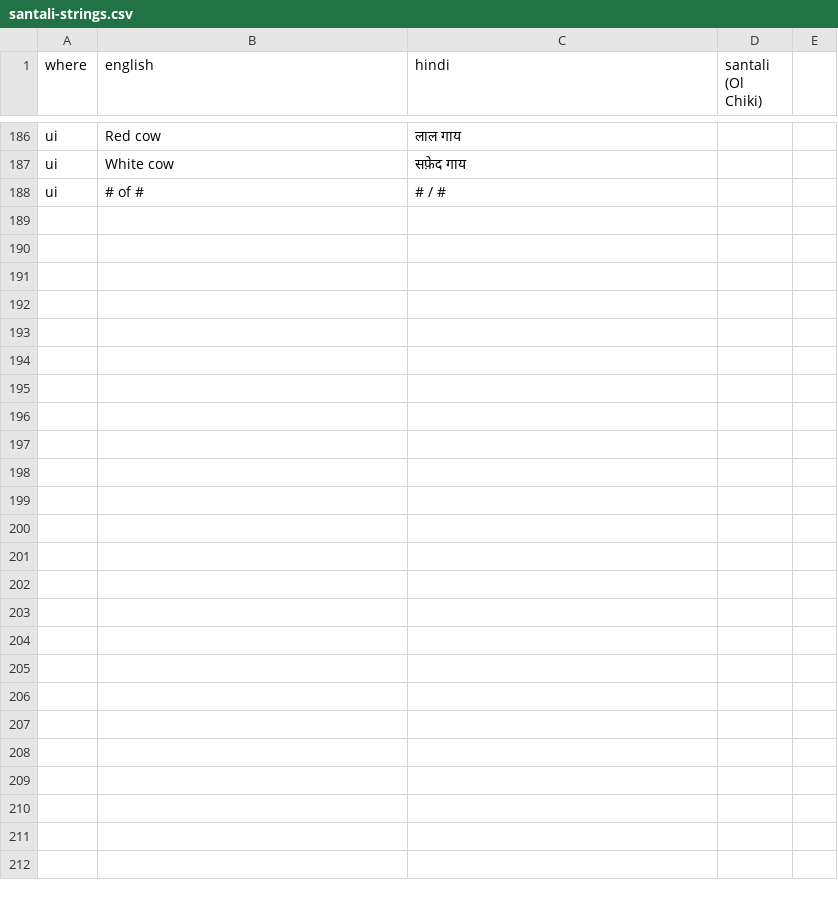
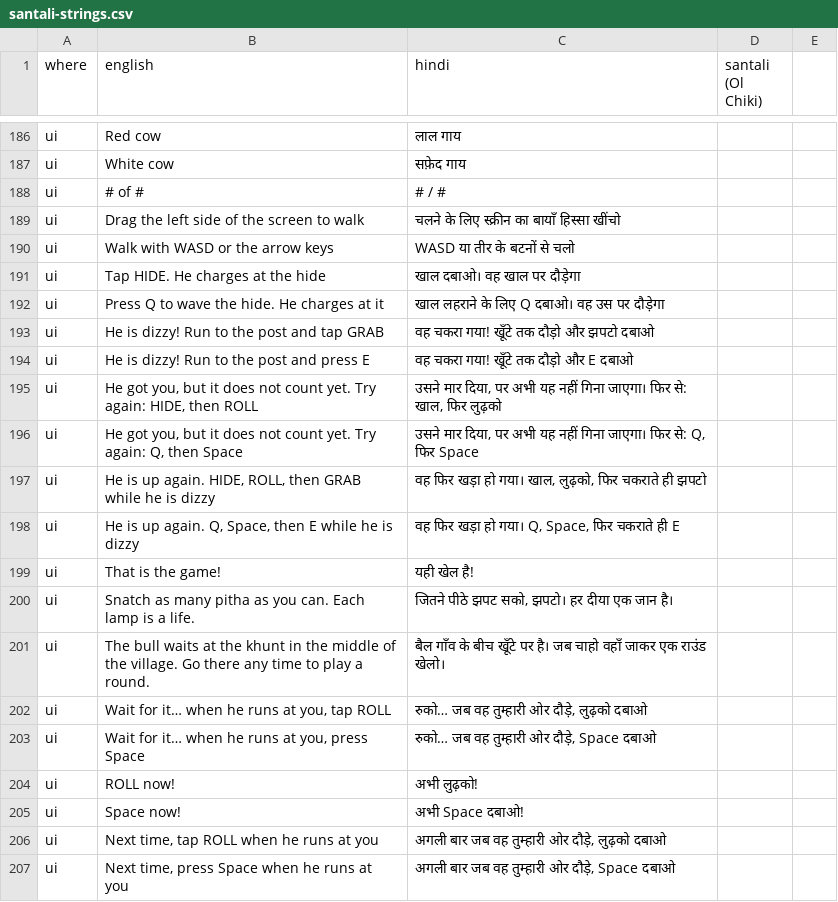
Before and after one commit to Kh3rwa1/khuntau, a CSV file: design/santali-strings.csv, drawn as a sheet; only a part is shown, gaps mark what is left out.

```diff
--- a/design/santali-strings.csv
+++ b/design/santali-strings.csv
@@ -188 +188,20 @@ ui,White cow,सफ़ेद गाय,
 ui,# of #,# / #,
+ui,Drag the left side of the screen to walk,चलने के लिए स्क्रीन का बायाँ हिस्सा खींचो,
+ui,Walk with WASD or the arrow keys,WASD या तीर के बटनों से चलो,
+ui,Tap HIDE. He charges at the hide,खाल दबाओ। वह खाल पर दौड़ेगा,
+ui,Press Q to wave the hide. He charges at it,खाल लहराने के लिए Q दबाओ। वह उस पर दौड़ेगा,
+ui,He is dizzy! Run to the post and tap GRAB,वह चकरा गया! खूँटे तक दौड़ो और झपटो दबाओ,
+ui,He is dizzy! Run to the post and press E,वह चकरा गया! खूँटे तक दौड़ो और E दबाओ,
+ui,"He got you, but it does not count yet. Try again: HIDE, then ROLL","उसने मार दिया, पर अभी यह नहीं गिना जाएगा। फिर से: खाल, फिर लुढ़को",
+ui,"He got you, but it does not count yet. Try again: Q, then Space","उसने मार दिया, पर अभी यह नहीं गिना जाएगा। फिर से: Q, फिर Space",
+ui,"He is up again. HIDE, ROLL, then GRAB while he is dizzy","वह फिर खड़ा हो गया। खाल, लुढ़को, फिर चकराते ही झपटो",
+ui,"He is up again. Q, Space, then E while he is dizzy","वह फिर खड़ा हो गया। Q, Space, फिर चकराते ही E",
+ui,That is the game!,यही खेल है!,
+ui,Snatch as many pitha as you can. Each lamp is a life.,"जितने पीठे झपट सको, झपटो। हर दीया एक जान है।",
+ui,The bull waits at the khunt in the middle of the village. Go there any time to play a round.,बैल गाँव के बीच खूँटे पर है। जब चाहो वहाँ जाकर एक राउंड खेलो।,
+ui,"Wait for it… when he runs at you, tap ROLL","रुको… जब वह तुम्हारी ओर दौड़े, लुढ़को दबाओ",
+ui,"Wait for it… when he runs at you, press Space","रुको… जब वह तुम्हारी ओर दौड़े, Space दबाओ",
+ui,ROLL now!,अभी लुढ़को!,
+ui,Space now!,अभी Space दबाओ!,
+ui,"Next time, tap ROLL when he runs at you","अगली बार जब वह तुम्हारी ओर दौड़े, लुढ़को दबाओ",
+ui,"Next time, press Space when he runs at you","अगली बार जब वह तुम्हारी ओर दौड़े, Space दबाओ",
```
Also changed, not shown: 9 other files.
